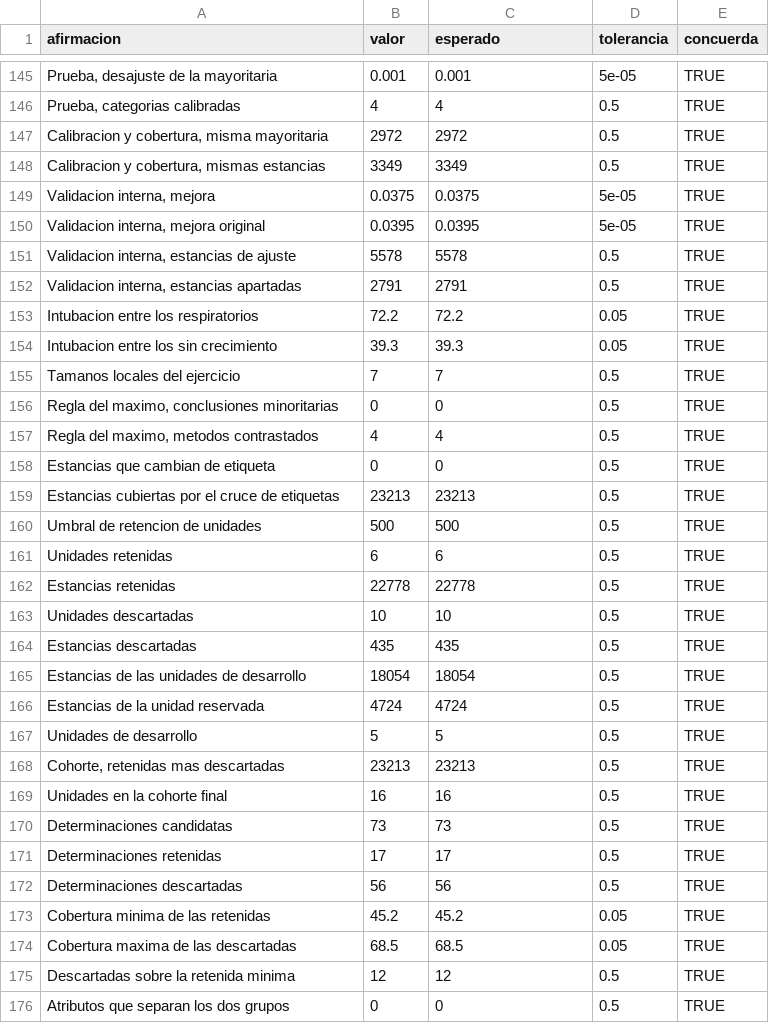
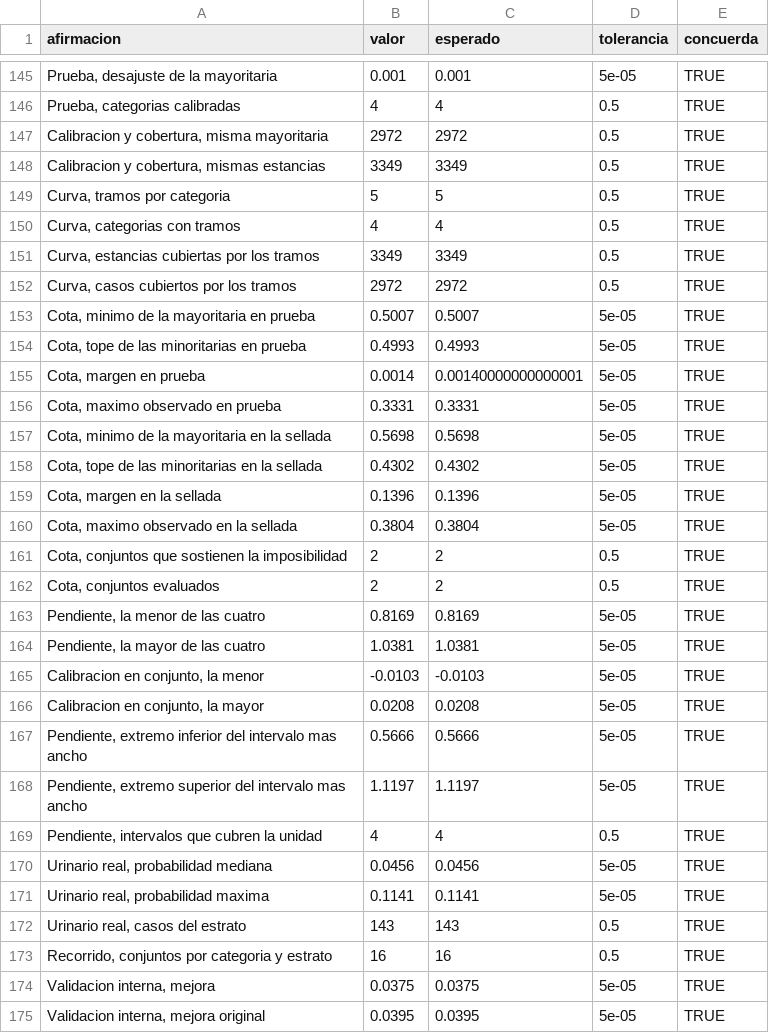
Before and after one commit to ljm234/icu-infection-source-conformal, a CSV file: outputs/fase20/verificacion_cifras.csv, drawn as a sheet; only a part is shown, gaps mark what is left out; the shorter side is filled out with more unchanged rows.

```diff
--- a/outputs/fase20/verificacion_cifras.csv
+++ b/outputs/fase20/verificacion_cifras.csv
@@ -148,2 +148,27 @@
 "Calibracion y cobertura, mismas estancias",3349,3349,0.5,TRUE
+"Curva, tramos por categoria",5,5,0.5,TRUE
+"Curva, categorias con tramos",4,4,0.5,TRUE
+"Curva, estancias cubiertas por los tramos",3349,3349,0.5,TRUE
+"Curva, casos cubiertos por los tramos",2972,2972,0.5,TRUE
+"Cota, minimo de la mayoritaria en prueba",0.5007,0.5007,5e-05,TRUE
+"Cota, tope de las minoritarias en prueba",0.4993,0.4993,5e-05,TRUE
+"Cota, margen en prueba",0.0014,0.00140000000000001,5e-05,TRUE
+"Cota, maximo observado en prueba",0.3331,0.3331,5e-05,TRUE
+"Cota, minimo de la mayoritaria en la sellada",0.5698,0.5698,5e-05,TRUE
+"Cota, tope de las minoritarias en la sellada",0.4302,0.4302,5e-05,TRUE
+"Cota, margen en la sellada",0.1396,0.1396,5e-05,TRUE
+"Cota, maximo observado en la sellada",0.3804,0.3804,5e-05,TRUE
+"Cota, conjuntos que sostienen la imposibilidad",2,2,0.5,TRUE
+"Cota, conjuntos evaluados",2,2,0.5,TRUE
+"Pendiente, la menor de las cuatro",0.8169,0.8169,5e-05,TRUE
+"Pendiente, la mayor de las cuatro",1.0381,1.0381,5e-05,TRUE
+"Calibracion en conjunto, la menor",-0.0103,-0.0103,5e-05,TRUE
+"Calibracion en conjunto, la mayor",0.0208,0.0208,5e-05,TRUE
+"Pendiente, extremo inferior del intervalo mas ancho",0.5666,0.5666,5e-05,TRUE
+"Pendiente, extremo superior del intervalo mas ancho",1.1197,1.1197,5e-05,TRUE
+"Pendiente, intervalos que cubren la unidad",4,4,0.5,TRUE
+"Urinario real, probabilidad mediana",0.0456,0.0456,5e-05,TRUE
+"Urinario real, probabilidad maxima",0.1141,0.1141,5e-05,TRUE
+"Urinario real, casos del estrato",143,143,0.5,TRUE
+"Recorrido, conjuntos por categoria y estrato",16,16,0.5,TRUE
 "Validacion interna, mejora",0.0375,0.0375,5e-05,TRUE
```
Also changed, not shown: 5 other files.
